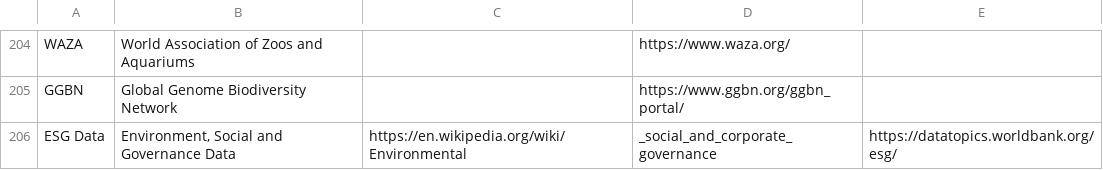
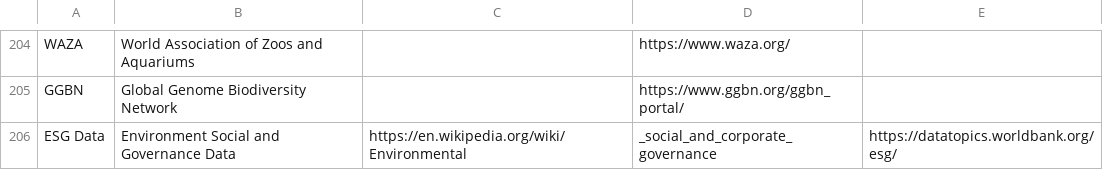
Before and after one commit to PietrH/AbbreviationsAndAcronyms, a CSV file: Abbreviations_and_Acronyms.csv, drawn as a sheet; only a part is shown, gaps mark what is left out.

Commit message:
Update Abbreviations_and_Acronyms.csv

```diff
--- a/Abbreviations_and_Acronyms.csv
+++ b/Abbreviations_and_Acronyms.csv
@@ -205,2 +205,2 @@ WAZA,World Association of Zoos and Aquariums,,https://www.waza.org/
 GGBN,Global Genome Biodiversity Network,,https://www.ggbn.org/ggbn_portal/
-ESG Data,"Environment, Social and Governance Data", https://en.wikipedia.org/wiki/Environmental,_social_and_corporate_governance,https://datatopics.worldbank.org/esg/
+ESG Data,Environment Social and Governance Data,https://en.wikipedia.org/wiki/Environmental,_social_and_corporate_governance,https://datatopics.worldbank.org/esg/
```
